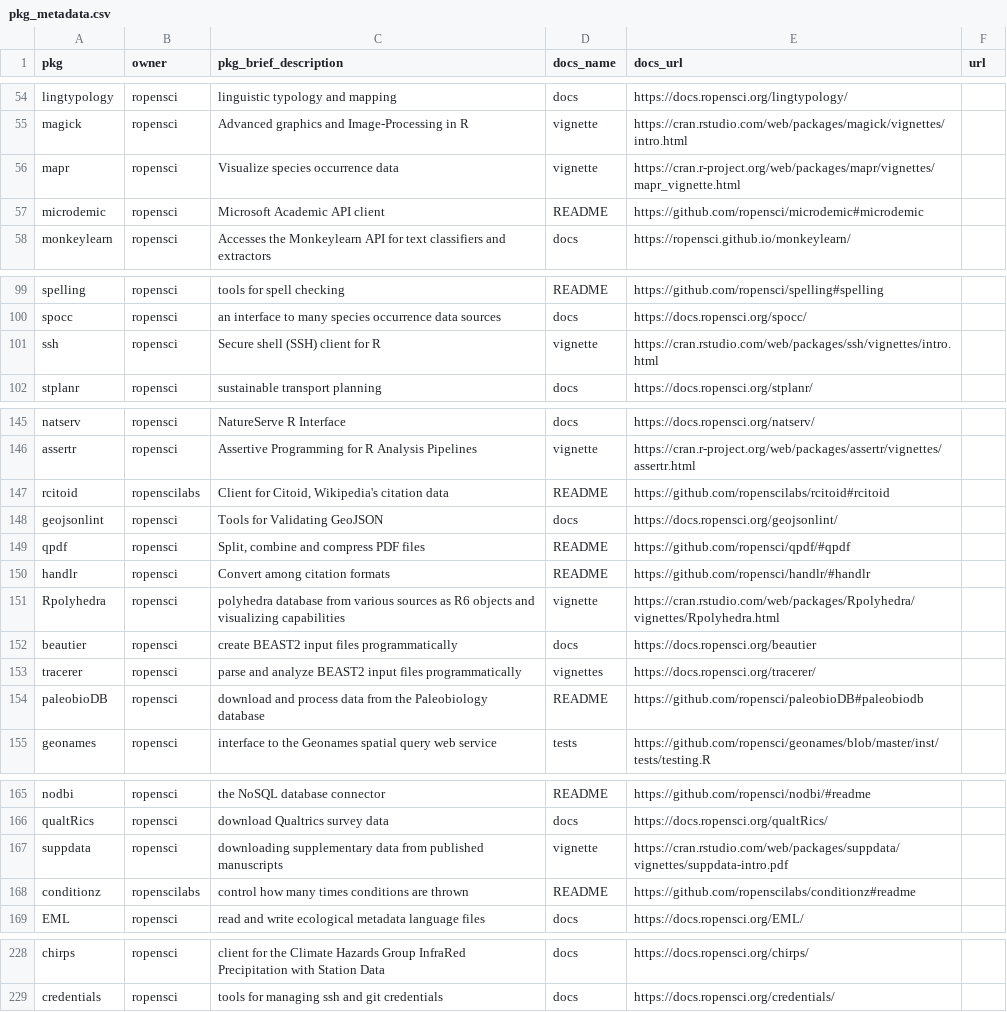
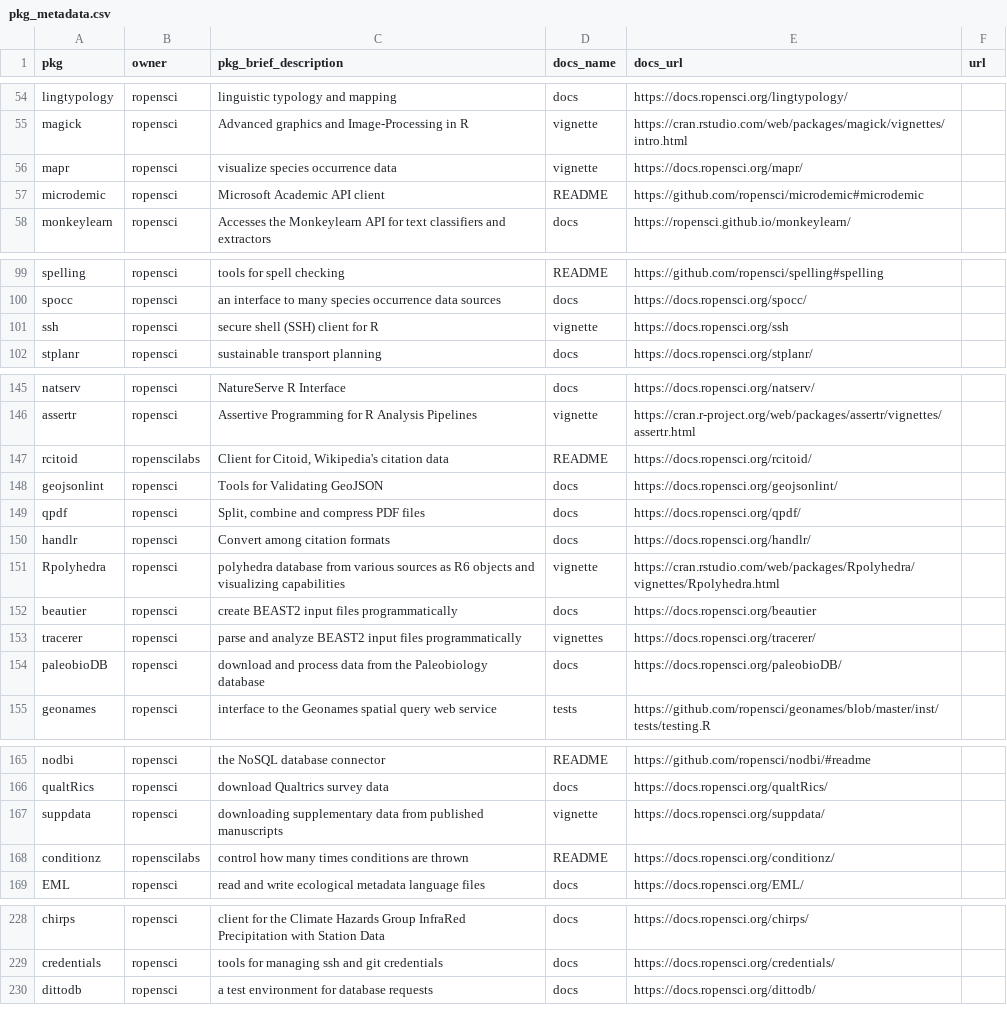
Before and after one commit to ropensci-org/monthly, a CSV file: data/pkg_metadata.csv, drawn as a sheet; only a part is shown, gaps mark what is left out; the diff covers the shown part only.

```diff
--- a/data/pkg_metadata.csv
+++ b/data/pkg_metadata.csv
@@ -55,3 +55,3 @@ lingtypology,ropensci,"linguistic typology and mapping",docs,https://docs.ropens
 magick,ropensci,"Advanced graphics and Image-Processing in R",vignette,https://cran.rstudio.com/web/packages/magick/vignettes/intro.html,
-mapr,ropensci,"Visualize species occurrence data",vignette,https://cran.r-project.org/web/packages/mapr/vignettes/mapr_vignette.html,
+mapr,ropensci,"visualize species occurrence data",vignette,https://docs.ropensci.org/mapr/,
 microdemic,ropensci,"Microsoft Academic API client",README,https://github.com/ropensci/microdemic#microdemic,
@@ -100,3 +100,3 @@ spelling,ropensci,"tools for spell checking",README,https://github.com/ropensci/
 spocc,ropensci,"an interface to many species occurrence data sources",docs,https://docs.ropensci.org/spocc/,
-ssh,ropensci,"Secure shell (SSH) client for R",vignette,https://cran.rstudio.com/web/packages/ssh/vignettes/intro.html,
+ssh,ropensci,"secure shell (SSH) client for R",vignette,https://docs.ropensci.org/ssh,
 stplanr,ropensci,"sustainable transport planning",docs,https://docs.ropensci.org/stplanr/,
@@ -146,6 +146,6 @@ natserv,ropensci,"NatureServe R Interface",docs,https://docs.ropensci.org/natser
 assertr,ropensci,"Assertive Programming for R Analysis Pipelines",vignette,https://cran.r-project.org/web/packages/assertr/vignettes/assertr.html,
-rcitoid,ropenscilabs,"Client for Citoid, Wikipedia's citation data",README,https://github.com/ropenscilabs/rcitoid#rcitoid,
+rcitoid,ropenscilabs,"Client for Citoid, Wikipedia's citation data",README,https://docs.ropensci.org/rcitoid/,
 geojsonlint,ropensci,"Tools for Validating GeoJSON",docs,https://docs.ropensci.org/geojsonlint/,
-qpdf,ropensci,"Split, combine and compress PDF files",README,https://github.com/ropensci/qpdf/#qpdf,
-handlr,ropensci,"Convert among citation formats",README,https://github.com/ropensci/handlr/#handlr,
+qpdf,ropensci,"Split, combine and compress PDF files",docs,https://docs.ropensci.org/qpdf/,
+handlr,ropensci,"Convert among citation formats",docs,https://docs.ropensci.org/handlr/,
 Rpolyhedra,ropensci,"polyhedra database from various sources as R6 objects and visualizing capabilities",vignette,https://cran.rstudio.com/web/packages/Rpolyhedra/vignettes/Rpolyhedra.html,
@@ -153,3 +153,3 @@ beautier,ropensci,"create BEAST2 input files programmatically",docs,https://docs
 tracerer,ropensci,"parse and analyze BEAST2 input files programmatically",vignettes,https://docs.ropensci.org/tracerer/,
-paleobioDB,ropensci,"download and process data from the Paleobiology database",README,https://github.com/ropensci/paleobioDB#paleobiodb,
+paleobioDB,ropensci,"download and process data from the Paleobiology database",docs,https://docs.ropensci.org/paleobioDB/,
 geonames,ropensci,"interface to the Geonames spatial query web service",tests,https://github.com/ropensci/geonames/blob/master/inst/tests/testing.R,
@@ -166,4 +166,4 @@ nodbi,ropensci,"the NoSQL database connector",README,https://github.com/ropensci
 qualtRics,ropensci,"download Qualtrics survey data",docs,https://docs.ropensci.org/qualtRics/,
-suppdata,ropensci,"downloading supplementary data from published manuscripts",vignette,https://cran.rstudio.com/web/packages/suppdata/vignettes/suppdata-intro.pdf,
-conditionz,ropenscilabs,"control how many times conditions are thrown",README,https://github.com/ropenscilabs/conditionz#readme,
+suppdata,ropensci,"downloading supplementary data from published manuscripts",vignette,https://docs.ropensci.org/suppdata/,
+conditionz,ropenscilabs,"control how many times conditions are thrown",README,https://docs.ropensci.org/conditionz/,
 EML,ropensci,"read and write ecological metadata language files",docs,https://docs.ropensci.org/EML/,
@@ -229 +229,2 @@ chirps,ropensci,"client for the Climate Hazards Group InfraRed Precipitation wit
 credentials,ropensci,"tools for managing ssh and git credentials",docs,https://docs.ropensci.org/credentials/,
+dittodb,ropensci,"a test environment for database requests",docs,https://docs.ropensci.org/dittodb/,
```
Also changed, not shown: 5 edited cells elsewhere in this file, data/newversions.csv, 7 other files.
